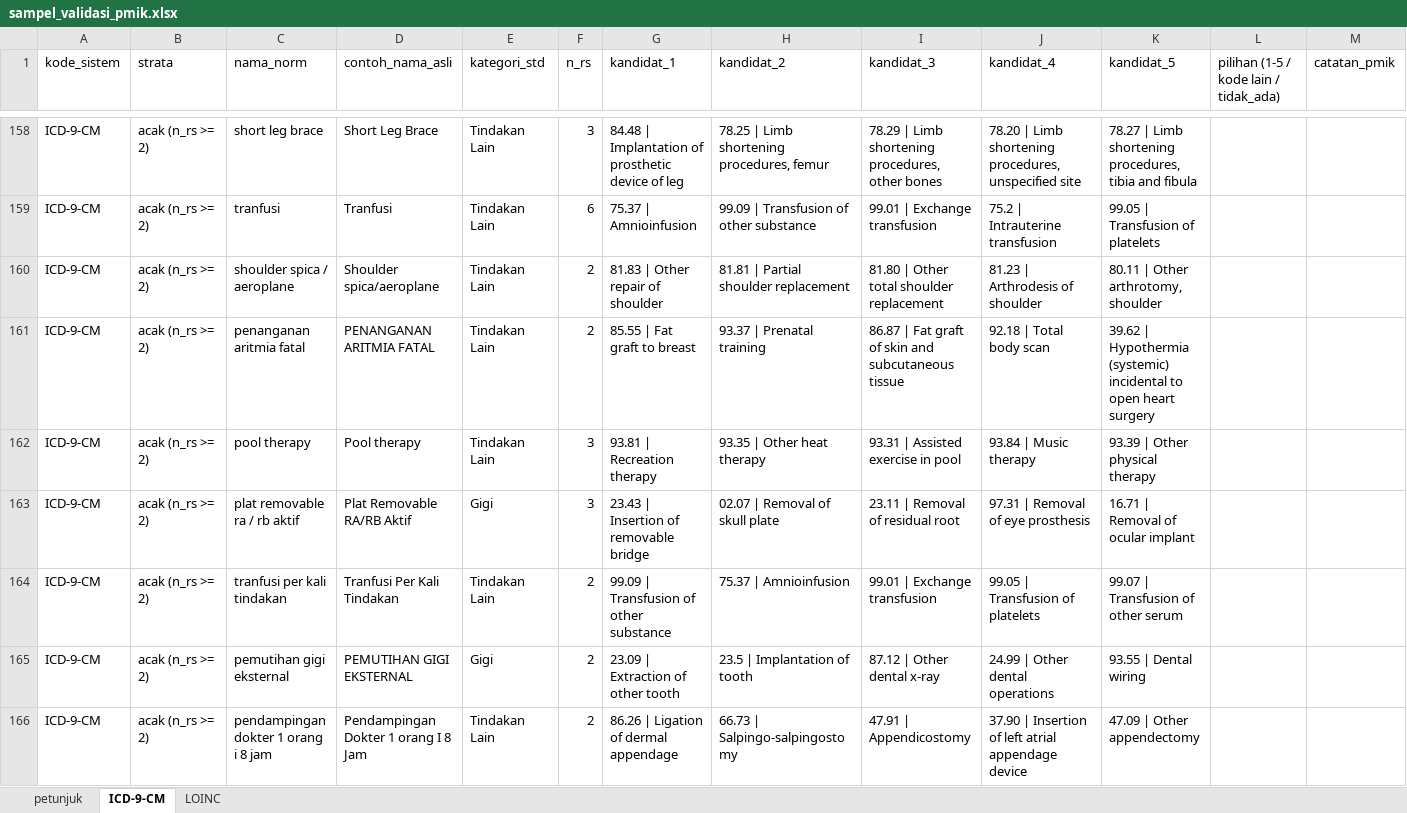
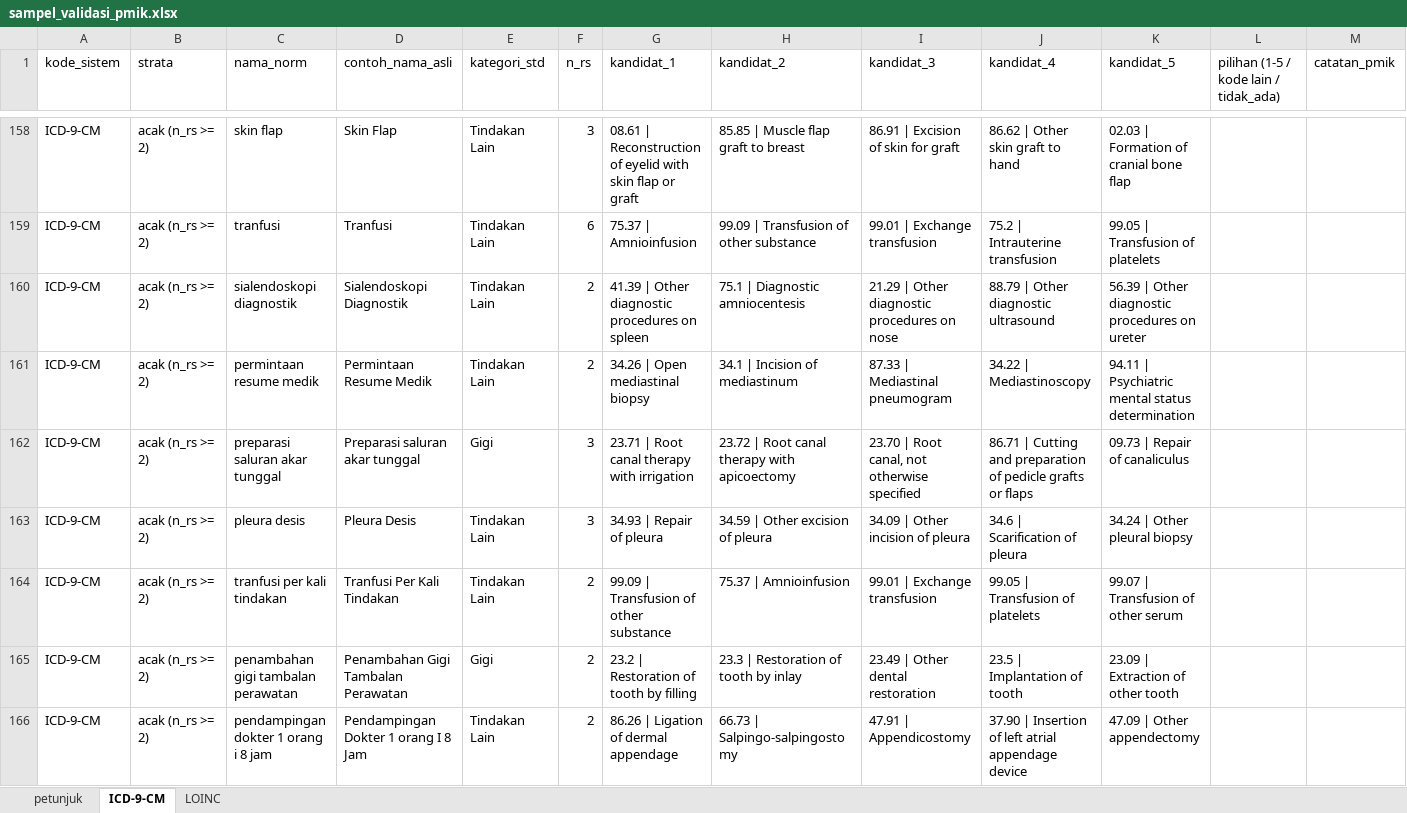
Before and after one commit to Arfan-H/ScrapingTest, an Excel workbook: pilot/out/dataset/sampel_validasi_pmik.xlsx, sheet ICD-9-CM, drawn as a sheet; only a part is shown, gaps mark what is left out; values as stored, in another font and other column widths than the file's, no borders; removed rows and columns are numbered as before the commit, all else as after; the diff covers the shown part only; the diff names each change by its address in the sheet, - before the commit and + after, or states it on an @@ line.

```diff
--- a/pilot/out/dataset/sampel_validasi_pmik.xlsx (sheet ICD-9-CM)
+++ b/pilot/out/dataset/sampel_validasi_pmik.xlsx (sheet ICD-9-CM)
-C158 (nama_norm): short leg brace
+C158 (nama_norm): skin flap
-D158 (contoh_nama_asli): Short Leg Brace
+D158 (contoh_nama_asli): Skin Flap
-G158 (kandidat_1): 84.48 | Implantation of prosthetic device of leg
+G158 (kandidat_1): 08.61 | Reconstruction of eyelid with skin flap or graft
-H158 (kandidat_2): 78.25 | Limb shortening procedures, femur
+H158 (kandidat_2): 85.85 | Muscle flap graft to breast
-I158 (kandidat_3): 78.29 | Limb shortening procedures, other bones
+I158 (kandidat_3): 86.91 | Excision of skin for graft
-J158 (kandidat_4): 78.20 | Limb shortening procedures, unspecified site
+J158 (kandidat_4): 86.62 | Other skin graft to hand
-K158 (kandidat_5): 78.27 | Limb shortening procedures, tibia and fibula
+K158 (kandidat_5): 02.03 | Formation of cranial bone flap
-C160 (nama_norm): shoulder spica / aeroplane
+C160 (nama_norm): sialendoskopi diagnostik
-D160 (contoh_nama_asli): Shoulder spica/aeroplane
+D160 (contoh_nama_asli): Sialendoskopi Diagnostik
-G160 (kandidat_1): 81.83 | Other repair of shoulder
+G160 (kandidat_1): 41.39 | Other diagnostic procedures on spleen
-H160 (kandidat_2): 81.81 | Partial shoulder replacement
+H160 (kandidat_2): 75.1 | Diagnostic amniocentesis
-I160 (kandidat_3): 81.80 | Other total shoulder replacement
+I160 (kandidat_3): 21.29 | Other diagnostic procedures on nose
-J160 (kandidat_4): 81.23 | Arthrodesis of shoulder
+J160 (kandidat_4): 88.79 | Other diagnostic ultrasound
-K160 (kandidat_5): 80.11 | Other arthrotomy, shoulder
+K160 (kandidat_5): 56.39 | Other diagnostic procedures on ureter
-row 161: ICD-9-CM | acak (n_rs >= 2) | penanganan aritmia fatal | PENANGANAN ARITMIA FATAL | Tindakan Lain | 2 | 85.55 | Fat graft to breast | 93.37 | Prenatal training | 86.87 | Fat graft of skin and subcutaneous tissue | 92.18 | Total body scan | 39.62 | Hypothermia (systemic) incidental to open heart surgery
+row 161: ICD-9-CM | acak (n_rs >= 2) | permintaan resume medik | Permintaan Resume Medik | Tindakan Lain | 2 | 34.26 | Open mediastinal biopsy | 34.1 | Incision of mediastinum | 87.33 | Mediastinal pneumogram | 34.22 | Mediastinoscopy | 94.11 | Psychiatric mental status determination
+row 162: ICD-9-CM | acak (n_rs >= 2) | preparasi saluran akar tunggal | Preparasi saluran akar tunggal | Gigi | 3 | 23.71 | Root canal therapy with irrigation | 23.72 | Root canal therapy with apicoectomy | 23.70 | Root canal, not otherwise specified | 86.71 | Cutting and preparation of pedicle grafts or flaps | 09.73 | Repair of canaliculus
-C163 (nama_norm): pool therapy
+C163 (nama_norm): pleura desis
-D163 (contoh_nama_asli): Pool therapy
+D163 (contoh_nama_asli): Pleura Desis
-G163 (kandidat_1): 93.81 | Recreation therapy
+G163 (kandidat_1): 34.93 | Repair of pleura
-H163 (kandidat_2): 93.35 | Other heat therapy
+H163 (kandidat_2): 34.59 | Other excision of pleura
-I163 (kandidat_3): 93.31 | Assisted exercise in pool
+I163 (kandidat_3): 34.09 | Other incision of pleura
-J163 (kandidat_4): 93.84 | Music therapy
+J163 (kandidat_4): 34.6 | Scarification of pleura
-K163 (kandidat_5): 93.39 | Other physical therapy
+K163 (kandidat_5): 34.24 | Other pleural biopsy
-row 163: ICD-9-CM | acak (n_rs >= 2) | plat removable ra / rb aktif | Plat Removable RA/RB Aktif | Gigi | 3 | 23.43 | Insertion of removable bridge | 02.07 | Removal of skull plate | 23.11 | Removal of residual root | 97.31 | Removal of eye prosthesis | 16.71 | Removal of ocular implant
-C165 (nama_norm): pemutihan gigi eksternal
+C165 (nama_norm): penambahan gigi tambalan perawatan
-D165 (contoh_nama_asli): PEMUTIHAN GIGI EKSTERNAL
+D165 (contoh_nama_asli): Penambahan Gigi Tambalan Perawatan
-G165 (kandidat_1): 23.09 | Extraction of other tooth
+G165 (kandidat_1): 23.2 | Restoration of tooth by filling
-H165 (kandidat_2): 23.5 | Implantation of tooth
+H165 (kandidat_2): 23.3 | Restoration of tooth by inlay
-I165 (kandidat_3): 87.12 | Other dental x-ray
+I165 (kandidat_3): 23.49 | Other dental restoration
-J165 (kandidat_4): 24.99 | Other dental operations
+J165 (kandidat_4): 23.5 | Implantation of tooth
-K165 (kandidat_5): 93.55 | Dental wiring
+K165 (kandidat_5): 23.09 | Extraction of other tooth
```
Also changed, not shown: 59 added rows, 59 removed rows and 251 edited cells elsewhere in this sheet, pilot/out/dataset/tarif_standar_bpk.xlsx, 7 other files.
